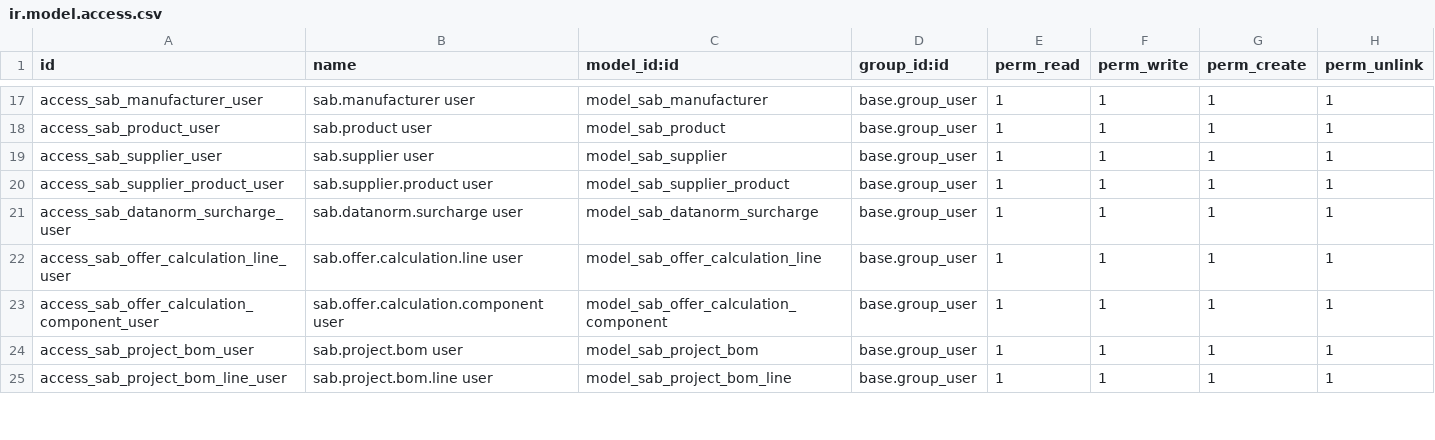
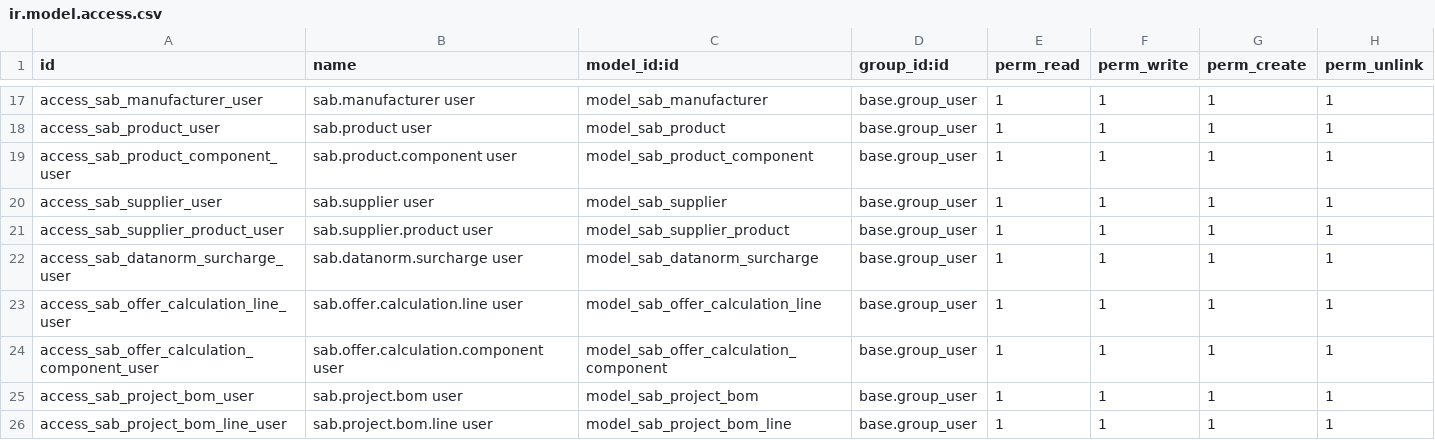
Before and after one commit to spreyer-prog/sab-p, a CSV file: addons/sab_project/security/ir.model.access.csv, drawn as a sheet; only a part is shown, gaps mark what is left out.

Commit message:
Add access rights for product components

```diff
--- a/addons/sab_project/security/ir.model.access.csv
+++ b/addons/sab_project/security/ir.model.access.csv
@@ -18,2 +18,3 @@ access_sab_manufacturer_user,sab.manufacturer user,model_sab_manufacturer,base.g
 access_sab_product_user,sab.product user,model_sab_product,base.group_user,1,1,1,1
+access_sab_product_component_user,sab.product.component user,model_sab_product_component,base.group_user,1,1,1,1
 access_sab_supplier_user,sab.supplier user,model_sab_supplier,base.group_user,1,1,1,1
```
